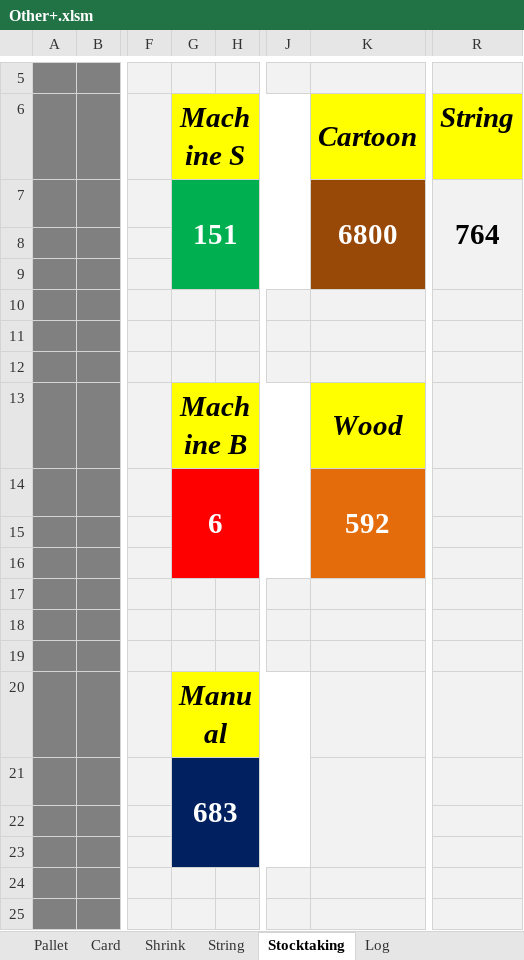
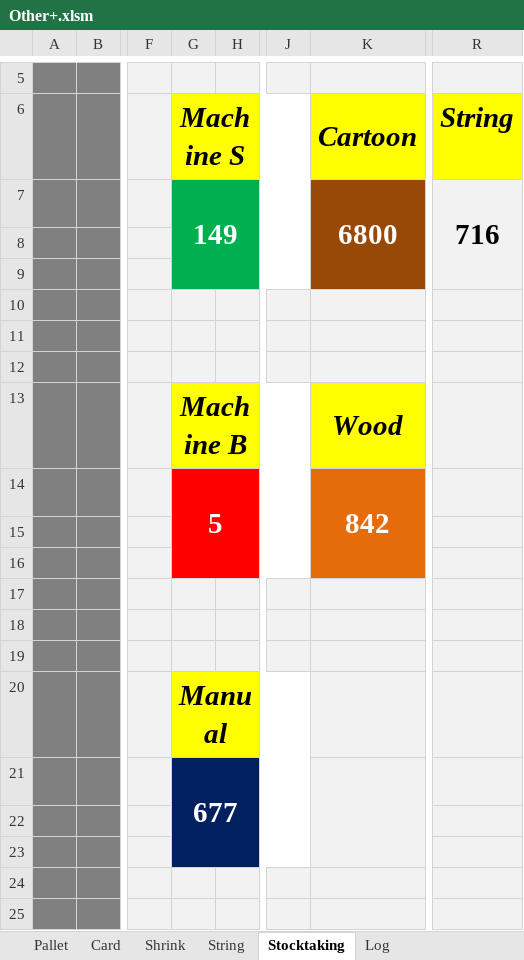
Before and after one commit to Hamzakafeh/est-ims, an Excel workbook: zones/zone3/2026/05-May/Other+.xlsm, sheet Stocktaking, drawn as a sheet; only a part is shown, gaps mark what is left out; values as stored, in another font and other column widths than the file's, no borders; the diff names each change by its address in the sheet, - before the commit and + after, or states it on an @@ line.

```diff
--- a/zones/zone3/2026/05-May/Other+.xlsm (sheet Stocktaking)
+++ b/zones/zone3/2026/05-May/Other+.xlsm (sheet Stocktaking)
-G7: 151
+G7: 149
-R7: 764
+R7: 716
-G14: 6
+G14: 5
-K14: 592
+K14: 842
-G21: 683
+G21: 677
```
Also changed, not shown: sheet Shrink, sheet Log, sheet String, sheet Pallet, zones/zone3/2026/05-May/Sacks.xlsm, 2 other files.
